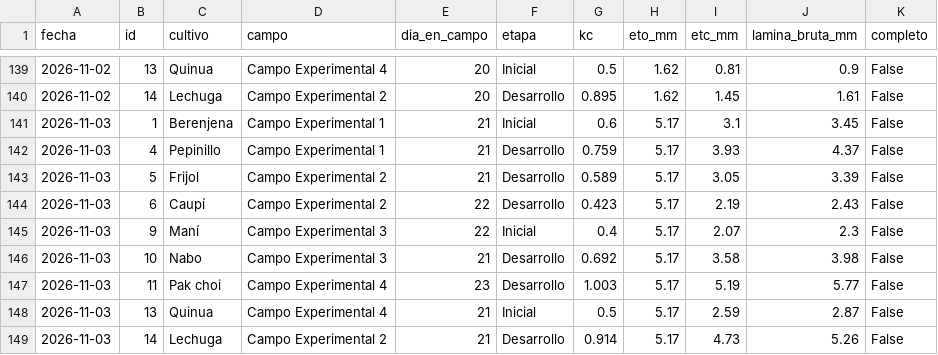
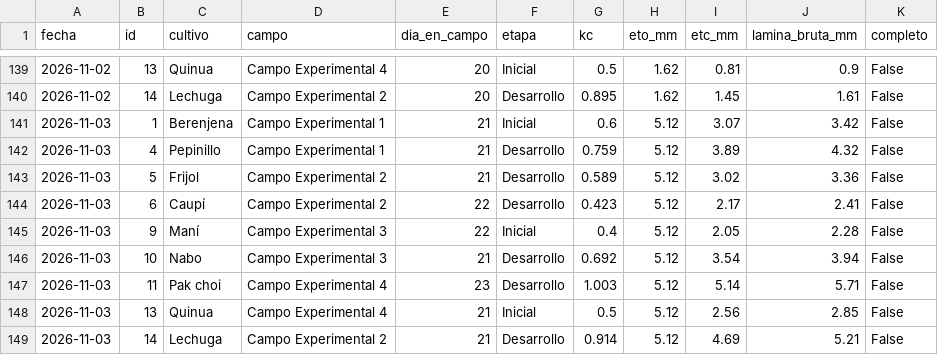
Before and after one commit to JosueValdiviezoS/Cecasp, a CSV file: data/etc_diaria.csv, drawn as a sheet; only a part is shown, gaps mark what is left out.

```diff
--- a/data/etc_diaria.csv
+++ b/data/etc_diaria.csv
@@ -140,10 +140,10 @@ fecha,id,cultivo,campo,dia_en_campo,etapa,kc,eto_mm,etc_mm,lamina_bruta_mm,compl
 2026-11-02,14,Lechuga,Campo Experimental 2,20,Desarrollo,0.895,1.62,1.45,1.61,False
-2026-11-03,1,Berenjena,Campo Experimental 1,21,Inicial,0.6,5.17,3.1,3.45,False
-2026-11-03,4,Pepinillo,Campo Experimental 1,21,Desarrollo,0.759,5.17,3.93,4.37,False
-2026-11-03,5,Frijol,Campo Experimental 2,21,Desarrollo,0.589,5.17,3.05,3.39,False
-2026-11-03,6,Caupí,Campo Experimental 2,22,Desarrollo,0.423,5.17,2.19,2.43,False
-2026-11-03,9,Maní,Campo Experimental 3,22,Inicial,0.4,5.17,2.07,2.3,False
-2026-11-03,10,Nabo,Campo Experimental 3,21,Desarrollo,0.692,5.17,3.58,3.98,False
-2026-11-03,11,Pak choi,Campo Experimental 4,23,Desarrollo,1.003,5.17,5.19,5.77,False
-2026-11-03,13,Quinua,Campo Experimental 4,21,Inicial,0.5,5.17,2.59,2.87,False
-2026-11-03,14,Lechuga,Campo Experimental 2,21,Desarrollo,0.914,5.17,4.73,5.26,False
+2026-11-03,1,Berenjena,Campo Experimental 1,21,Inicial,0.6,5.12,3.07,3.42,False
+2026-11-03,4,Pepinillo,Campo Experimental 1,21,Desarrollo,0.759,5.12,3.89,4.32,False
+2026-11-03,5,Frijol,Campo Experimental 2,21,Desarrollo,0.589,5.12,3.02,3.36,False
+2026-11-03,6,Caupí,Campo Experimental 2,22,Desarrollo,0.423,5.12,2.17,2.41,False
+2026-11-03,9,Maní,Campo Experimental 3,22,Inicial,0.4,5.12,2.05,2.28,False
+2026-11-03,10,Nabo,Campo Experimental 3,21,Desarrollo,0.692,5.12,3.54,3.94,False
+2026-11-03,11,Pak choi,Campo Experimental 4,23,Desarrollo,1.003,5.12,5.14,5.71,False
+2026-11-03,13,Quinua,Campo Experimental 4,21,Inicial,0.5,5.12,2.56,2.85,False
+2026-11-03,14,Lechuga,Campo Experimental 2,21,Desarrollo,0.914,5.12,4.69,5.21,False
```
Also changed, not shown: data/diario.csv, 2 other files.
